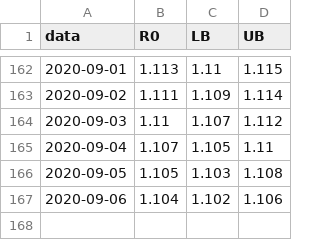
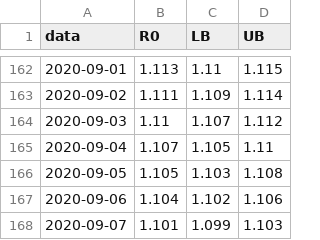
Before and after one commit to cassianord/mapas_covid_br, a CSV file: docs/data/r0_macro_saude/dados_r0_GRANDE OESTE.csv, drawn as a sheet; only a part is shown, gaps mark what is left out; the diff names each change by its address in the sheet, - before the commit and + after, or states it on an @@ line.

```diff
--- a/docs/data/r0_macro_saude/dados_r0_GRANDE OESTE.csv
+++ b/docs/data/r0_macro_saude/dados_r0_GRANDE OESTE.csv
+row 168: 2020-09-07 | 1.101 | 1.099 | 1.103
```
Also changed, not shown: docs/data/r0_macro_saude/dados_r0_MEIO OESTE E SERRA CATARINENSE.csv, docs/data/r0_macro_saude/dados_r0_SUL.csv, 49 other files.
